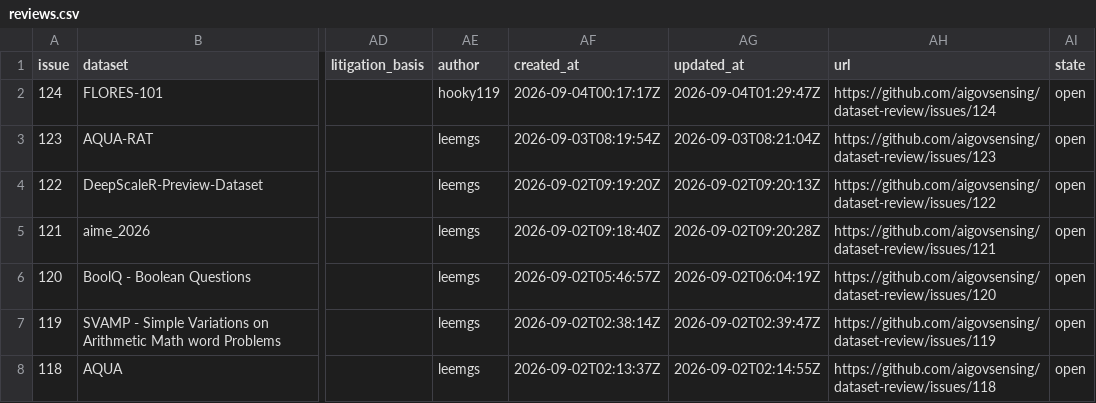
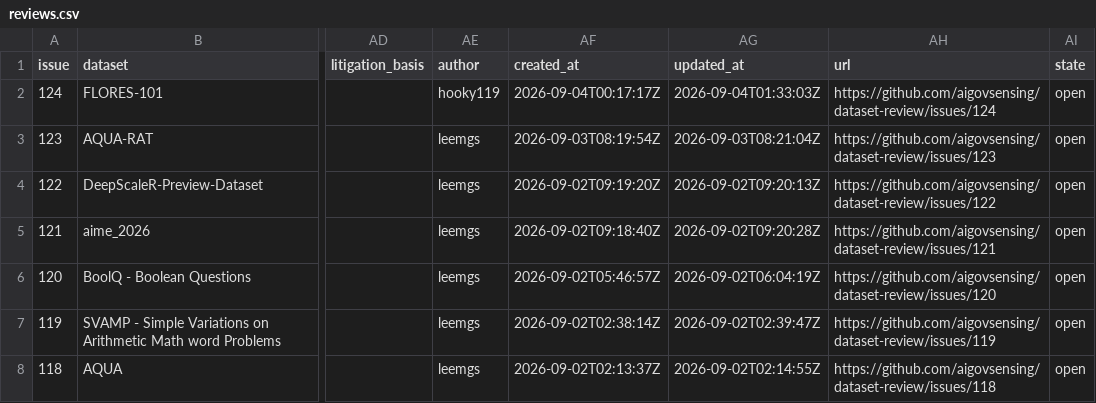
Before and after one commit to aigovsensing/dataset-review, a CSV file: docs/data/reviews.csv, drawn as a sheet; only a part is shown, gaps mark what is left out; the diff names each change by its address in the sheet, - before the commit and + after, or states it on an @@ line.

```diff
--- a/docs/data/reviews.csv
+++ b/docs/data/reviews.csv
-AG2 (updated_at): 2026-09-04T01:29:47Z
+AG2 (updated_at): 2026-09-04T01:33:03Z
```
Also changed, not shown: 2 other files.
